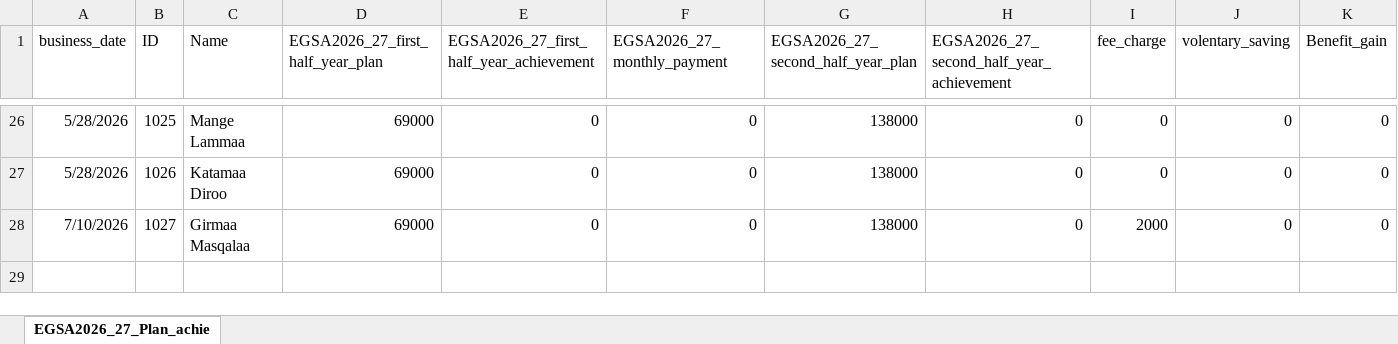
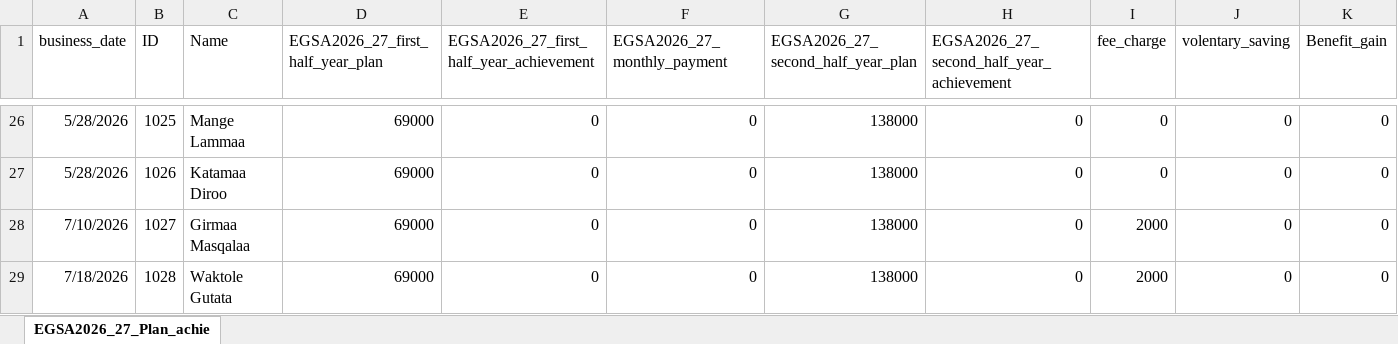
Before and after one commit to Walfaanaa/EGSA2026_27_Plan_achie, an Excel workbook: EGSA2026_27_Plan_achie.xlsx, sheet EGSA2026_27_Plan_achie, drawn as a sheet; only a part is shown, gaps mark what is left out; values as stored, in another font and other column widths than the file's, no borders; rows hold the shown columns only; the diff names each change by its address in the sheet, - before the commit and + after, or states it on an @@ line.

Commit message:
Add files via upload

```diff
--- a/EGSA2026_27_Plan_achie.xlsx (sheet EGSA2026_27_Plan_achie)
+++ b/EGSA2026_27_Plan_achie.xlsx (sheet EGSA2026_27_Plan_achie)
+row 29: 7/18/2026 | 1028 | Waktole Gutata | 69000 | 0 | 0 | 138000 | 0 | 2000 | 0 | 0
```
